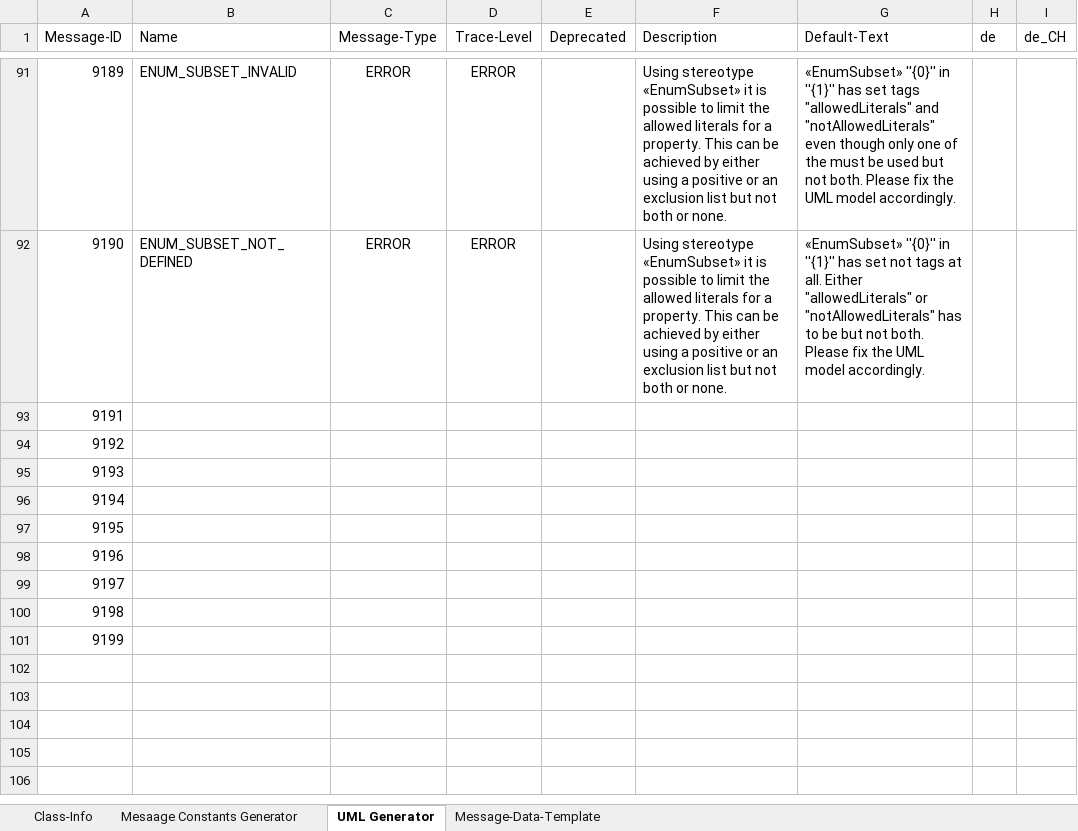
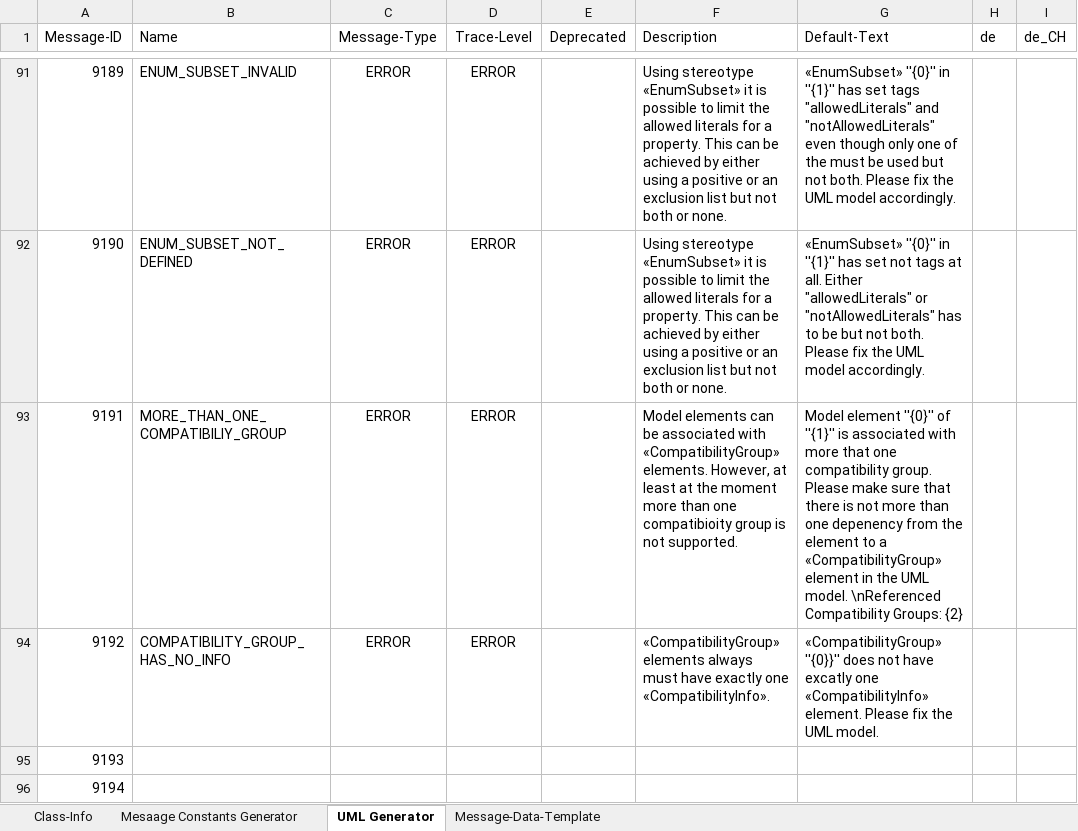
Before and after one commit to anaptecs/jeaf-generator-messages, an Excel workbook: jeaf-generator-messages/src/main/resources/JEAFGeneratorMessages.xlsx, sheet UML Generator, drawn as a sheet; only a part is shown, gaps mark what is left out; the shorter side is filled out with more unchanged rows; values as stored, in another font and other column widths than the file's, no borders; table styles not drawn; the diff names each change by its address in the sheet, - before the commit and + after, or states it on an @@ line.

Commit message:
Added error messages for #775

```diff
--- a/jeaf-generator-messages/src/main/resources/JEAFGeneratorMessages.xlsx (sheet UML Generator)
+++ b/jeaf-generator-messages/src/main/resources/JEAFGeneratorMessages.xlsx (sheet UML Generator)
-B93 (Name): (empty)
+B93 (Name): MORE_THAN_ONE_COMPATIBILIY_GROUP
-C93:C94 (Message-Type): (empty)
+C93:C94 (Message-Type): ERROR
-D93:D94 (Trace-Level): (empty)
+D93:D94 (Trace-Level): ERROR
-F93 (Description): (empty)
+F93 (Description): Model elements can be associated with «CompatibilityGroup» elements. However, at least at the moment more than one compatibioity group is not supported.
-G93 (Default-Text): (empty)
+G93 (Default-Text): Model element ''{0}'' of ''{1}'' is associated with more that one compatibility group. Please make sure that there is not more than one depenency from the element to a «CompatibilityGroup» element in the UML model. \nReferenced Compatibility Groups: {2}
-B94 (Name): (empty)
+B94 (Name): COMPATIBILITY_GROUP_HAS_NO_INFO
-F94 (Description): (empty)
+F94 (Description): «CompatibilityGroup» elements always must have exactly one «CompatibilityInfo».
-G94 (Default-Text): (empty)
+G94 (Default-Text): «CompatibilityGroup» ''{0}}'' does not have excatly one «CompatibilityInfo» element. Please fix the UML model.
```
Also changed, not shown: 4 other files.
